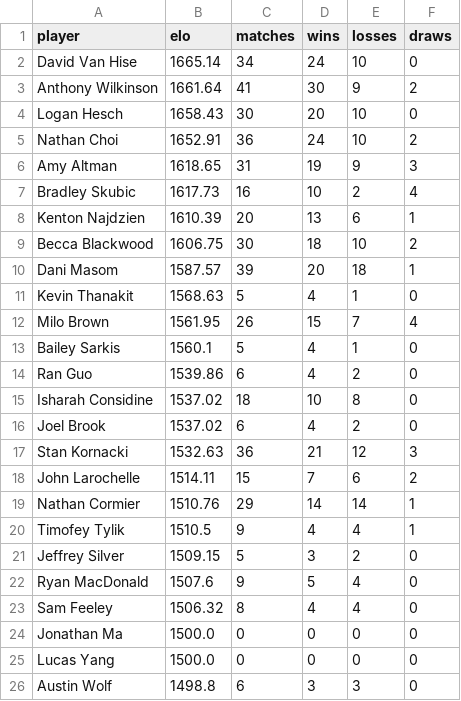
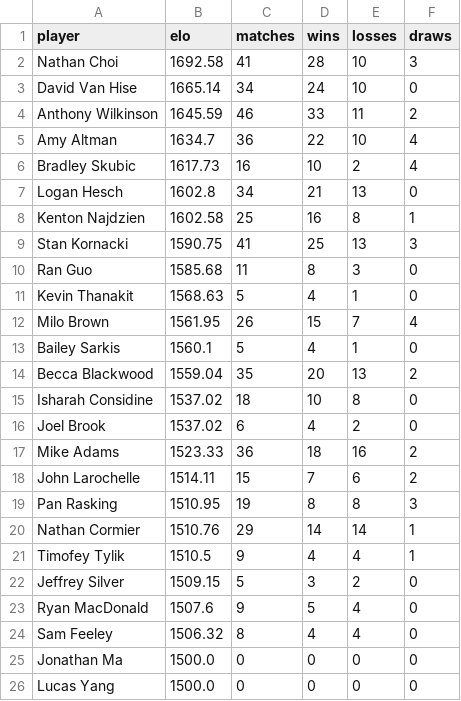
Before and after one commit to aswilkinson12/battlegrounds-elo-project, a CSV file: elo_leaderboard.csv, drawn as a sheet; only a part is shown; the shorter side is filled out with more unchanged rows; the diff covers the shown part only.

```diff
--- a/elo_leaderboard.csv
+++ b/elo_leaderboard.csv
@@ -1,11 +1,11 @@
 player,elo,matches,wins,losses,draws
+Nathan Choi,1692.58,41,28,10,3
 David Van Hise,1665.14,34,24,10,0
-Anthony Wilkinson,1661.64,41,30,9,2
-Logan Hesch,1658.43,30,20,10,0
-Nathan Choi,1652.91,36,24,10,2
-Amy Altman,1618.65,31,19,9,3
+Anthony Wilkinson,1645.59,46,33,11,2
+Amy Altman,1634.7,36,22,10,4
 Bradley Skubic,1617.73,16,10,2,4
-Kenton Najdzien,1610.39,20,13,6,1
-Becca Blackwood,1606.75,30,18,10,2
-Dani Masom,1587.57,39,20,18,1
+Logan Hesch,1602.8,34,21,13,0
+Kenton Najdzien,1602.58,25,16,8,1
+Stan Kornacki,1590.75,41,25,13,3
+Ran Guo,1585.68,11,8,3,0
 Kevin Thanakit,1568.63,5,4,1,0
@@ -13,7 +13,8 @@ Milo Brown,1561.95,26,15,7,4
 Bailey Sarkis,1560.1,5,4,1,0
-Ran Guo,1539.86,6,4,2,0
+Becca Blackwood,1559.04,35,20,13,2
 Isharah Considine,1537.02,18,10,8,0
 Joel Brook,1537.02,6,4,2,0
-Stan Kornacki,1532.63,36,21,12,3
+Mike Adams,1523.33,36,18,16,2
 John Larochelle,1514.11,15,7,6,2
+Pan Rasking,1510.95,19,8,8,3
 Nathan Cormier,1510.76,29,14,14,1
```
Also changed, not shown: 6 added rows, 7 removed rows and 4 edited cells elsewhere in this file, elo_ladder_by_week.csv, historical_matchups.csv, 27 other files.
